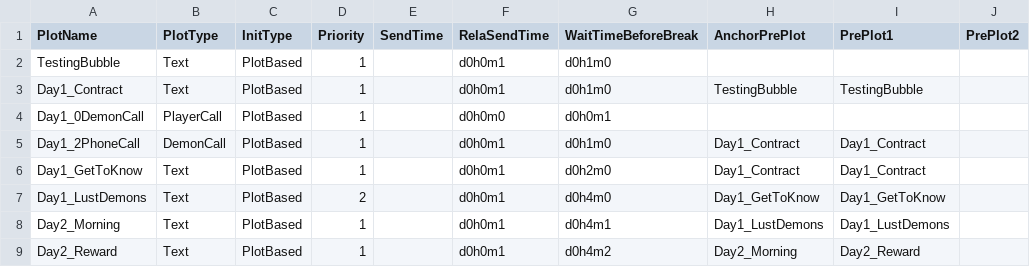
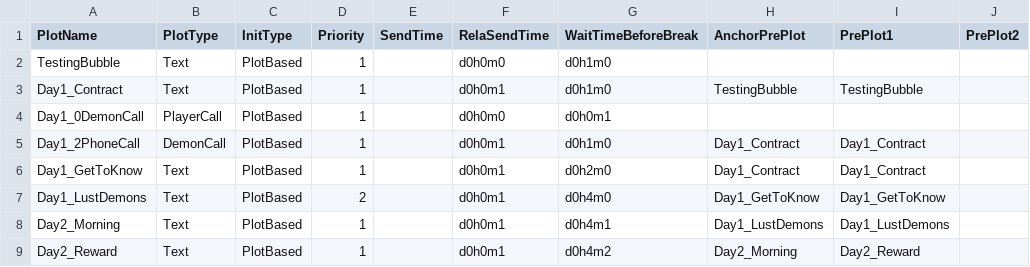
Before and after one commit to calport/Dial-A-Demon, a CSV file: Assets/Resources/Data/PlotInfo.csv, drawn as a sheet.

```diff
--- a/Assets/Resources/Data/PlotInfo.csv
+++ b/Assets/Resources/Data/PlotInfo.csv
@@ -1,3 +1,3 @@
 PlotName,PlotType,InitType,Priority,SendTime,RelaSendTime,WaitTimeBeforeBreak,AnchorPrePlot,PrePlot1,PrePlot2
-TestingBubble,Text,PlotBased,1,,d0h0m1,d0h1m0,,,
+TestingBubble,Text,PlotBased,1,,d0h0m0,d0h1m0,,,
 Day1_Contract,Text,PlotBased,1,,d0h0m1,d0h1m0,TestingBubble,TestingBubble,
```
Also changed, not shown: 14 other files.
